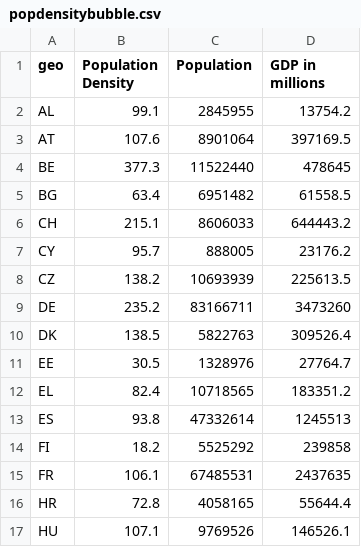
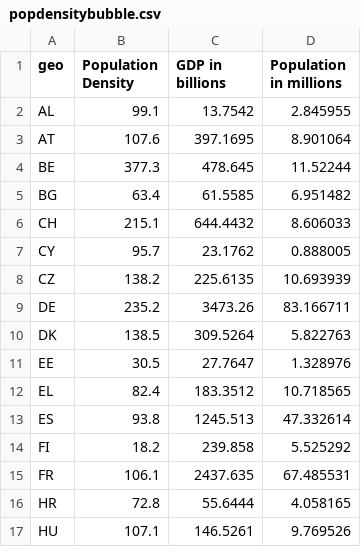
Before and after one commit to TKuijlaars/TKuijlaars.github.io, a CSV file: popdensitybubble.csv, drawn as a sheet; only a part is shown; the diff covers the shown part only.

Commit message:
Add files via upload

```diff
--- a/popdensitybubble.csv
+++ b/popdensitybubble.csv
@@ -1,17 +1,17 @@
-geo,Population Density,Population,GDP in millions
-AL,99.1,2845955,13754.2
-AT,107.6,8901064,397169.5
-BE,377.3,11522440,478645
-BG,63.4,6951482,61558.5
-CH,215.1,8606033,644443.2
-CY,95.7,888005,23176.2
-CZ,138.2,10693939,225613.5
-DE,235.2,83166711,3473260
-DK,138.5,5822763,309526.4
-EE,30.5,1328976,27764.7
-EL,82.4,10718565,183351.2
-ES,93.8,47332614,1245513
-FI,18.2,5525292,239858
-FR,106.1,67485531,2437635
-HR,72.8,4058165,55644.4
-HU,107.1,9769526,146526.1
+geo,Population Density,GDP in billions,Population in millions
+AL,99.1,13.7542,2.845955
+AT,107.6,397.1695,8.901064
+BE,377.3,478.645,11.52244
+BG,63.4,61.5585,6.951482
+CH,215.1,644.4432,8.606033
+CY,95.7,23.1762,0.888005
+CZ,138.2,225.6135,10.693939
+DE,235.2,3473.26,83.166711
+DK,138.5,309.5264,5.822763
+EE,30.5,27.7647,1.328976
+EL,82.4,183.3512,10.718565
+ES,93.8,1245.513,47.332614
+FI,18.2,239.858,5.525292
+FR,106.1,2437.635,67.485531
+HR,72.8,55.6444,4.058165
+HU,107.1,146.5261,9.769526
```
Also changed, not shown: 40 edited cells elsewhere in this file.
